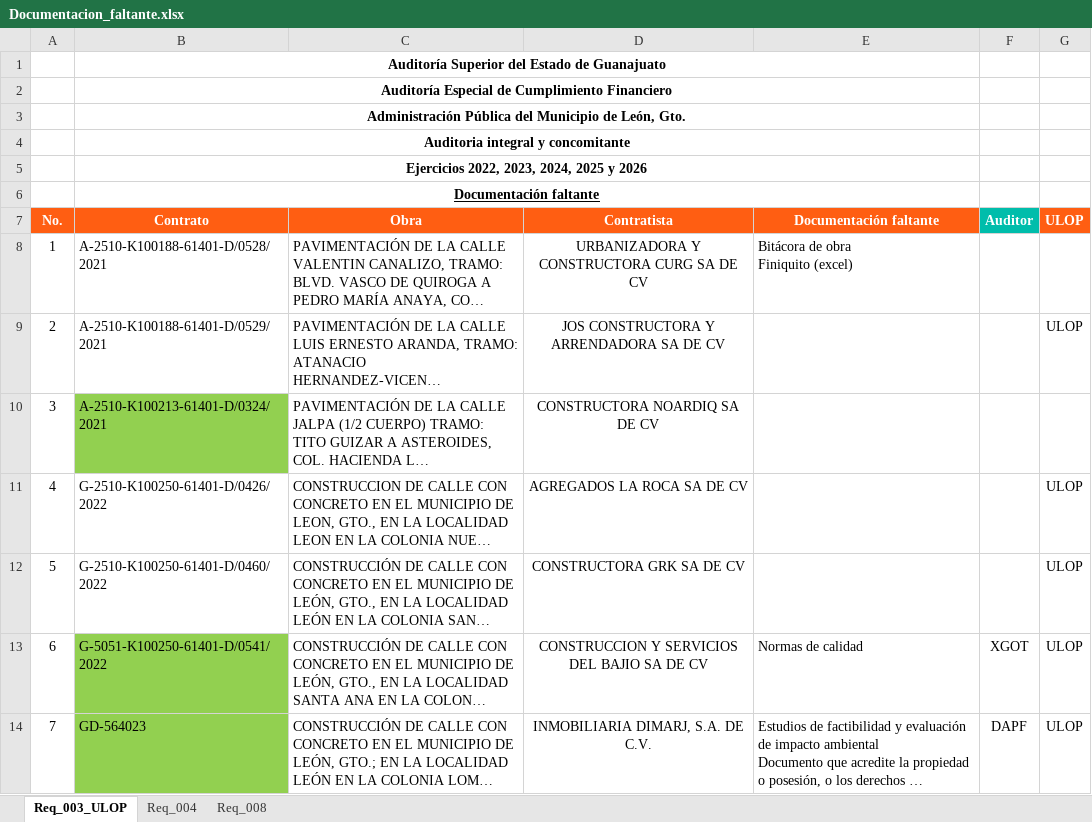
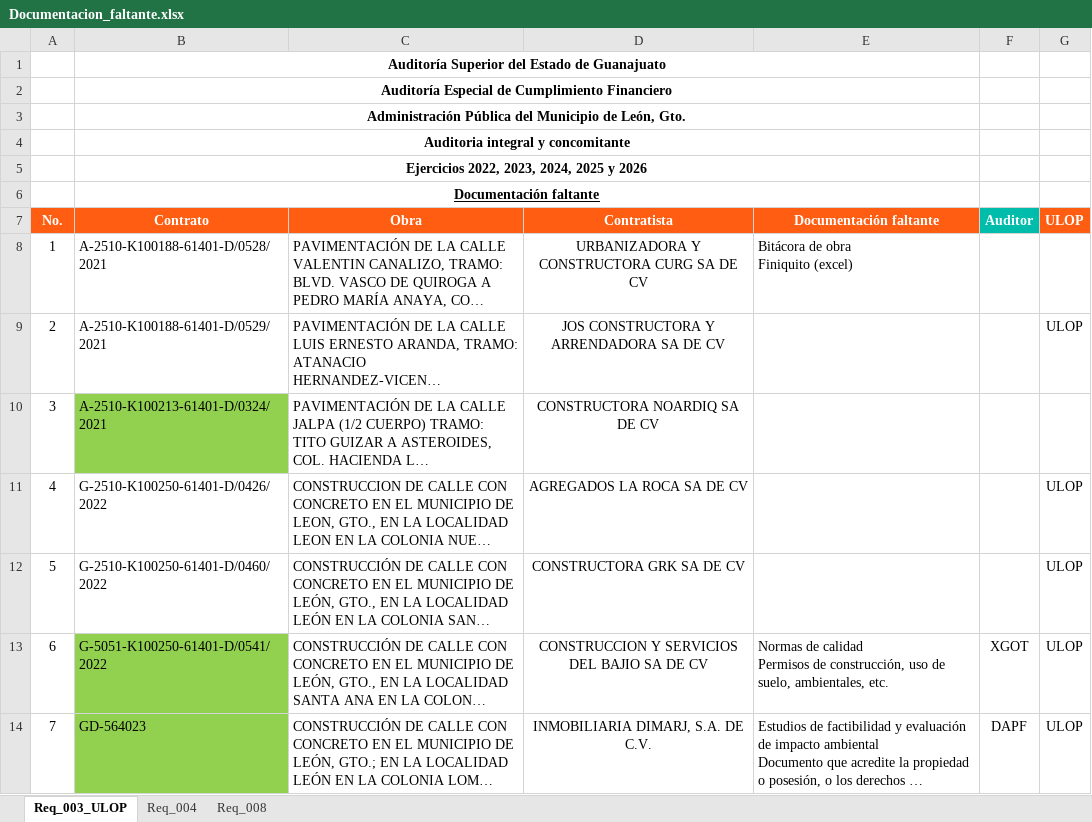
Before and after one commit to dperezflores/control-documentacion-faltante, an Excel workbook: data/Documentacion_faltante.xlsx, sheet Req_003_ULOP, drawn as a sheet; long unchanged cells end in …; values as stored, in another font and other column widths than the file's, no borders; charts and pictures not drawn; ↵ is a line break in a cell; the diff names each change by its address in the sheet, - before the commit and + after, or states it on an @@ line.

Commit message:
Registrar faltantes Req_003_ULOP · G-5051-K100250-61401-D/0541/2022

```diff
--- a/data/Documentacion_faltante.xlsx (sheet Req_003_ULOP)
+++ b/data/Documentacion_faltante.xlsx (sheet Req_003_ULOP)
-E13 (Documentación faltante): …de calidad
+E13 (Documentación faltante): …de calidad ↵ Permisos de construcción, uso de suelo, ambientales, etc.
```
